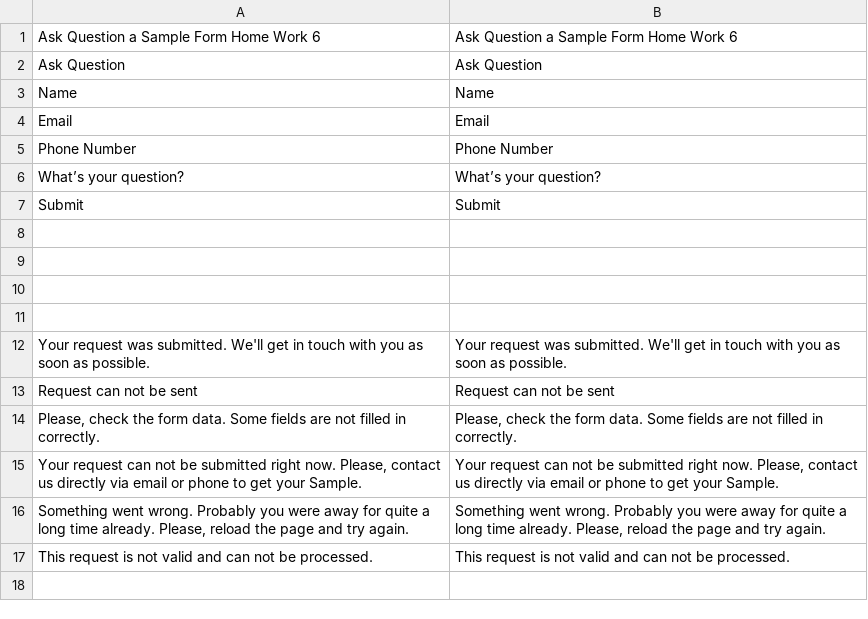
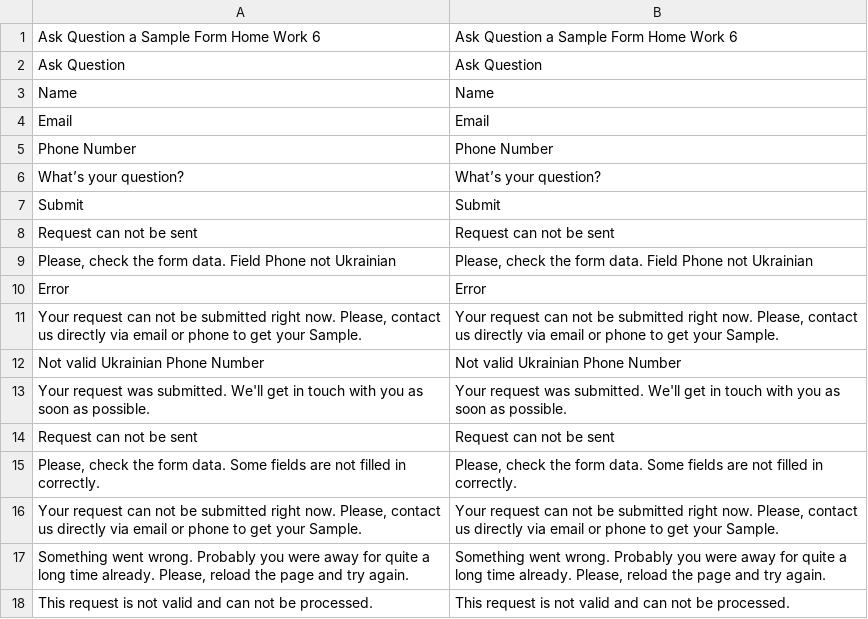
Before and after one commit to bodenkovv/magento226, a CSV file: app/code/BodenkoVV/AskQuestion/i18n/en_US.csv, drawn as a sheet; the diff names each change by its address in the sheet, - before the commit and + after, or states it on an @@ line.

```diff
--- a/app/code/BodenkoVV/AskQuestion/i18n/en_US.csv
+++ b/app/code/BodenkoVV/AskQuestion/i18n/en_US.csv
-row 8: (empty)
+row 8: Request can not be sent | Request can not be sent
-row 9: (empty)
+row 9: Please, check the form data. Field Phone not Ukrainian | Please, check the form data. Field Phone not Ukrainian
-row 10: (empty)
+row 10: Error | Error
-row 11: (empty)
+row 11: Your request can not be submitted right now. Please, contact us directly via email or phone to get your Sample. | Your request can not be submitted right now. Please, contact us directly via email or phone to get your Sample.
+row 12: Not valid Ukrainian Phone Number | Not valid Ukrainian Phone Number
```
Also changed, not shown: 4 other files.
